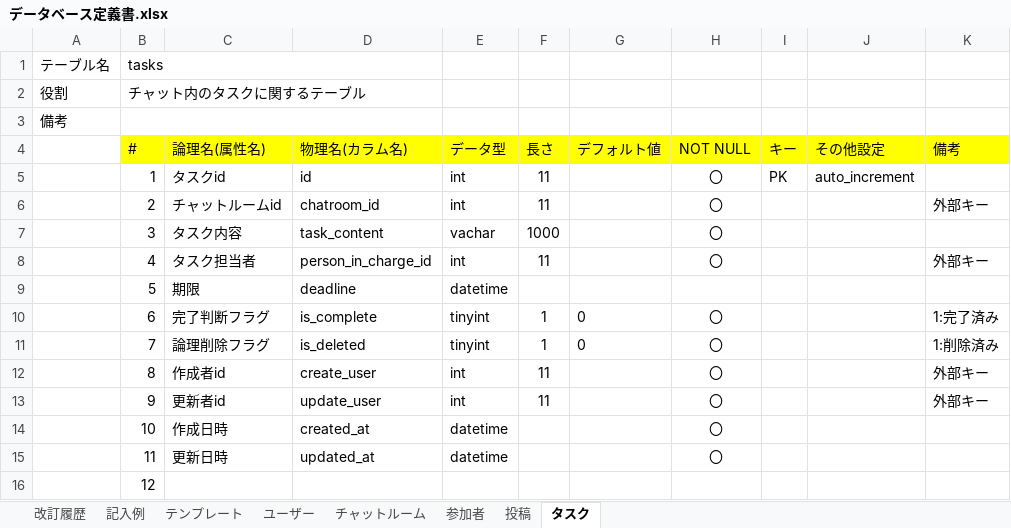
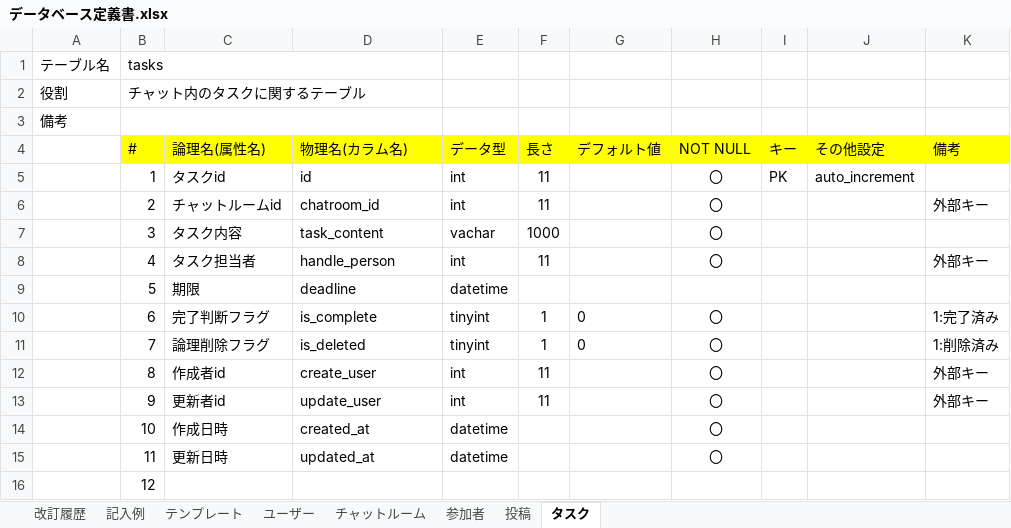
Before and after one commit to MunehiroMachida/quelcode-db, an Excel workbook: db/db-challenge2/データベース定義書.xlsx, sheet タスク, drawn as a sheet; values as stored, in another font and other column widths than the file's, no borders; the diff names each change by its address in the sheet, - before the commit and + after, or states it on an @@ line.

Commit message:
定義書修正

```diff
--- a/db/db-challenge2/データベース定義書.xlsx (sheet タスク)
+++ b/db/db-challenge2/データベース定義書.xlsx (sheet タスク)
-D8 (物理名(カラム名)): person_in_charge_id
+D8 (物理名(カラム名)): handle_person
```
Also changed, not shown: sheet チャットルーム.
